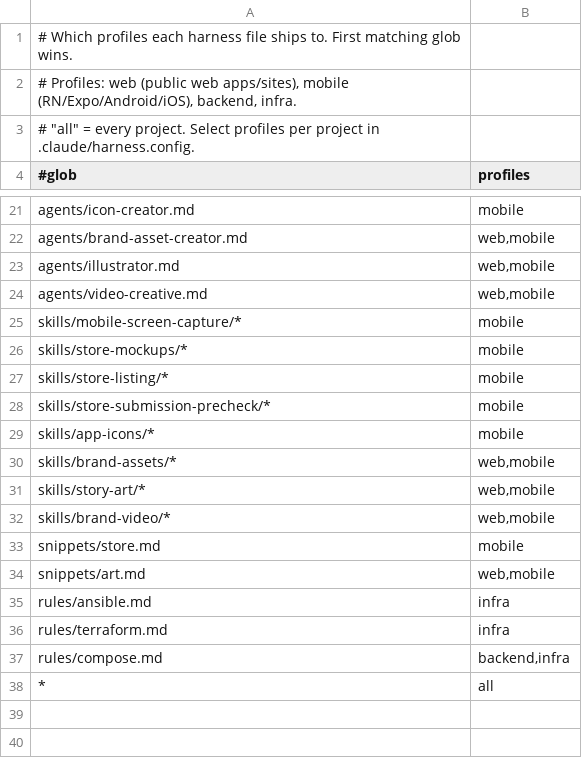
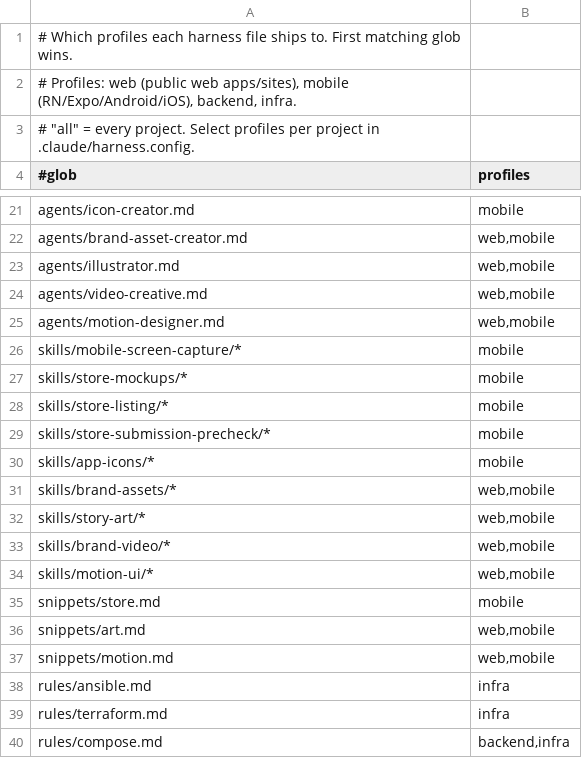
Before and after one commit to Albiee007/quantqbit-claude-rules, a TSV file: harness/profiles.tsv, drawn as a sheet; only a part is shown, gaps mark what is left out; the shorter side is filled out with more unchanged rows; the diff names each change by its address in the sheet, - before the commit and + after, or states it on an @@ line.

```diff
--- a/harness/profiles.tsv
+++ b/harness/profiles.tsv
+row 25: agents/motion-designer.md | web,mobile
+row 34: skills/motion-ui/* | web,mobile
+row 37: snippets/motion.md | web,mobile
```
Also changed, not shown: harness/manifest.tsv, 58 other files.
